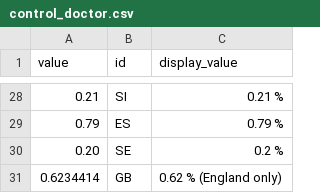
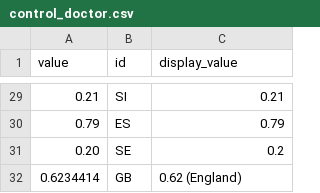
Before and after one commit to correctiv/rent-prices-germany, a CSV file: data/control_doctor.csv, drawn as a sheet; only a part is shown, gaps mark what is left out; the diff covers the shown part only.

```diff
--- a/data/control_doctor.csv
+++ b/data/control_doctor.csv
@@ -28,4 +29,4 @@ value,id,display_value
-0.21,SI,0.21 %
-0.79,ES,0.79 %
-0.20,SE,0.2 %
-0.6234414,GB,0.62 % (England only)
+0.21,SI,0.21
+0.79,ES,0.79
+0.20,SE,0.2
+0.6234414,GB,0.62 (England)
```
Also changed, not shown: 1 added row and 26 edited cells elsewhere in this file, data/alcolhol_rub.csv, data/control_nurse.csv, 2 other files.
